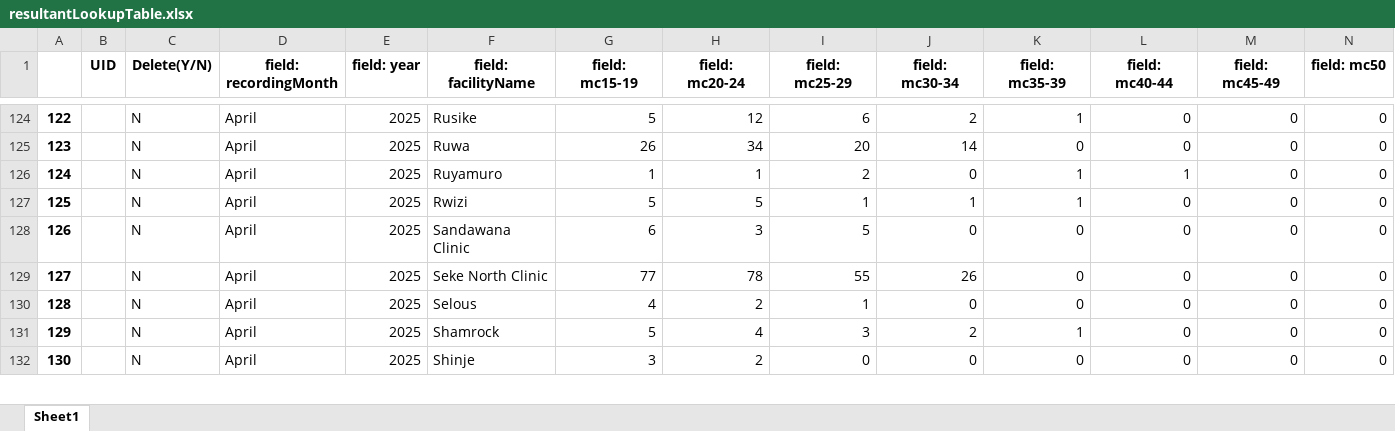
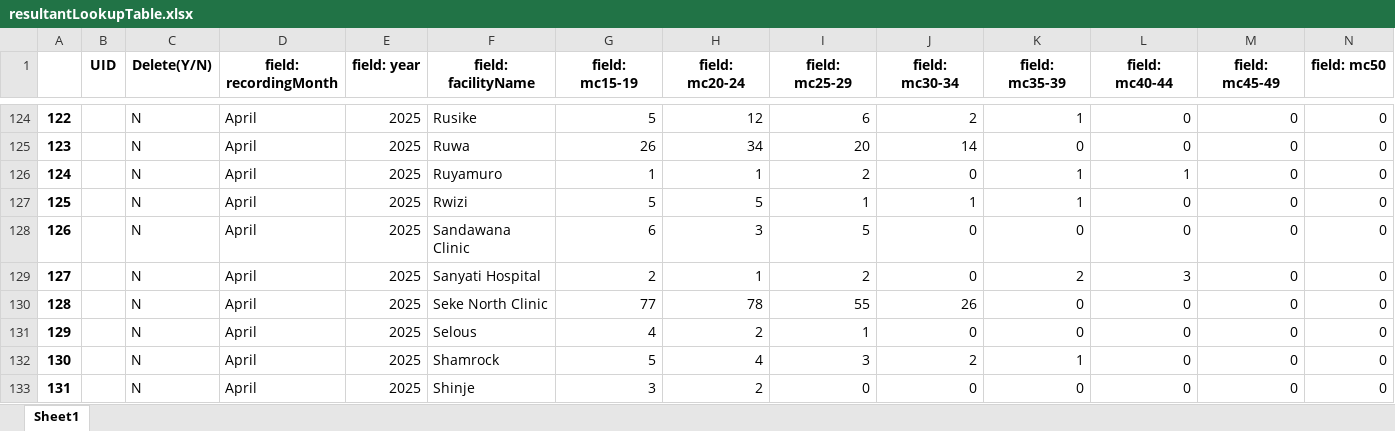
Before and after one commit to ashleymutenha/zazicProgrammaticReport, an Excel workbook: resultantLookupTable.xlsx, sheet Sheet1, drawn as a sheet; only a part is shown, gaps mark what is left out; values as stored, in another font and other column widths than the file's, no borders; addresses are those after the commit; rows hold the shown columns only; the diff names each change by its address in the sheet, - before the commit and + after, or states it on an @@ line.

```diff
--- a/resultantLookupTable.xlsx (sheet Sheet1)
+++ b/resultantLookupTable.xlsx (sheet Sheet1)
+row 129: 127 |  | N | April | 2025 | Sanyati Hospital | 2 | 1 | 2 | 0 | 2 | 3 | 0 | 0
@@ column A renumbered from row 130 down @@
```
Also changed, not shown: ZDIPlookup.xlsx, corrections.xlsx, 9 other files.
